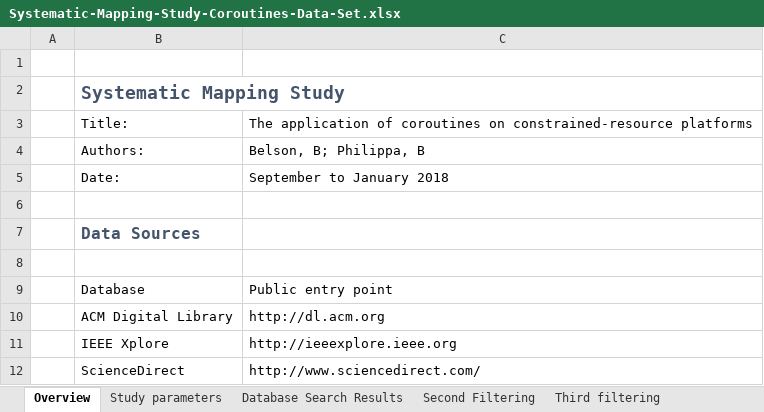
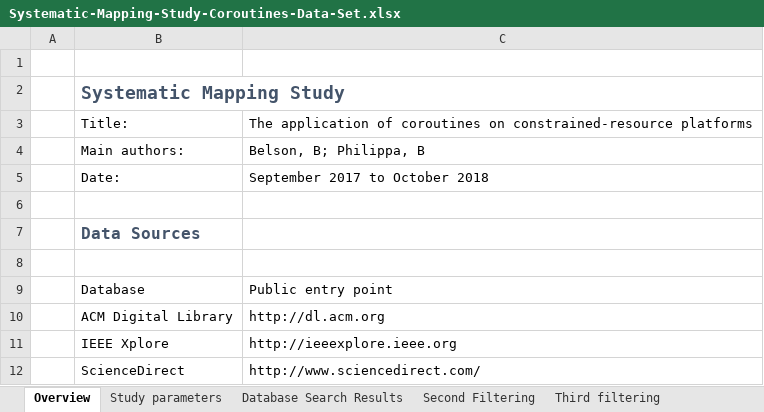
Before and after one commit to bbelson2/Coro_SMS, an Excel workbook: Processed_data/Systematic-Mapping-Study-Coroutines-Data-Set.xlsx, sheet Overview, drawn as a sheet; only a part is shown; values as stored, in another font and other column widths than the file's, no borders; table styles not drawn; the diff names each change by its address in the sheet, - before the commit and + after, or states it on an @@ line.

```diff
--- a/Processed_data/Systematic-Mapping-Study-Coroutines-Data-Set.xlsx (sheet Overview)
+++ b/Processed_data/Systematic-Mapping-Study-Coroutines-Data-Set.xlsx (sheet Overview)
-B4: Authors:
+B4: Main authors:
-C5: September to January 2018
+C5: September 2017 to October 2018
```
Also changed, not shown: sheet Database Search Results, sheet Second Filtering, sheet Third filtering, sheet Questionnaire, 6 other files.
